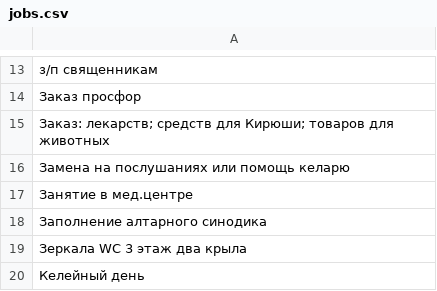
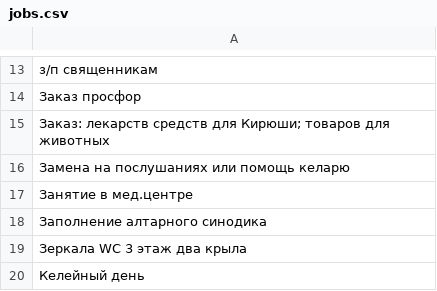
Before and after one commit to vbasakov/scheduler, a CSV file: src/main/resources/init/jobs.csv, drawn as a sheet; only a part is shown, gaps mark what is left out; the diff names each change by its address in the sheet, - before the commit and + after, or states it on an @@ line.

```diff
--- a/src/main/resources/init/jobs.csv
+++ b/src/main/resources/init/jobs.csv
-A15: Заказ: лекарств; средств для…
+A15: Заказ: лекарств средств для…
```
Also changed, not shown: src/main/resources/init/data.csv.
